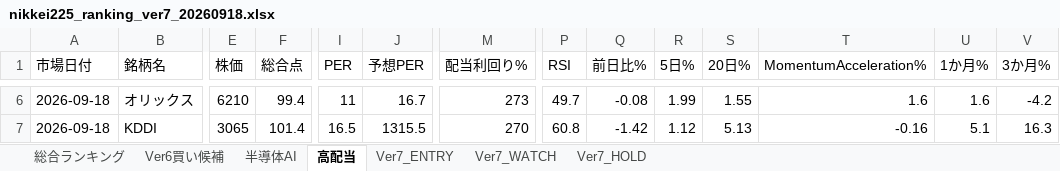
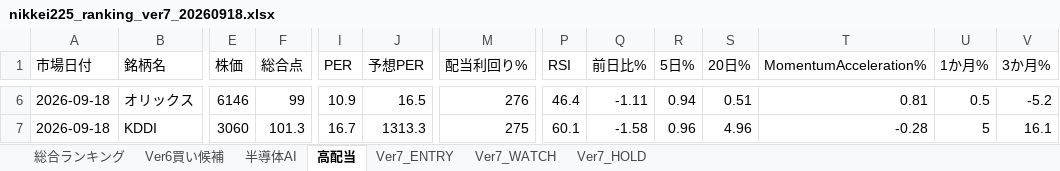
Before and after one commit to izumi7139-ai/nikkei225-line-bot, an Excel workbook: reports/daily/nikkei225_ranking_ver7_20260918.xlsx, sheet 高配当, drawn as a sheet; only a part is shown, gaps mark what is left out; values as stored, in another font and other column widths than the file's, no borders; the diff covers the shown part only; the diff names each change by its address in the sheet, - before the commit and + after, or states it on an @@ line.

```diff
--- a/reports/daily/nikkei225_ranking_ver7_20260918.xlsx (sheet 高配当)
+++ b/reports/daily/nikkei225_ranking_ver7_20260918.xlsx (sheet 高配当)
-E6 (株価): 6210
+E6 (株価): 6146
-F6 (総合点): 99.4
+F6 (総合点): 99
-I6 (PER): 11
+I6 (PER): 10.9
-J6 (予想PER): 16.7
+J6 (予想PER): 16.5
-M6 (配当利回り%): 273
+M6 (配当利回り%): 276
-P6 (RSI): 49.7
+P6 (RSI): 46.4
-Q6 (前日比%): -0.08
+Q6 (前日比%): -1.11
-R6 (5日%): 1.99
+R6 (5日%): 0.94
-S6 (20日%): 1.55
+S6 (20日%): 0.51
-T6 (MomentumAcceleration%): 1.6
+T6 (MomentumAcceleration%): 0.81
-U6 (1か月%): 1.6
+U6 (1か月%): 0.5
-V6 (3か月%): -4.2
+V6 (3か月%): -5.2
-E7 (株価): 3065
+E7 (株価): 3060
-F7 (総合点): 101.4
+F7 (総合点): 101.3
-I7 (PER): 16.5
+I7 (PER): 16.7
-J7 (予想PER): 1315.5
+J7 (予想PER): 1313.3
-M7 (配当利回り%): 270
+M7 (配当利回り%): 275
-P7 (RSI): 60.8
+P7 (RSI): 60.1
-Q7 (前日比%): -1.42
+Q7 (前日比%): -1.58
-R7 (5日%): 1.12
+R7 (5日%): 0.96
-S7 (20日%): 5.13
+S7 (20日%): 4.96
-T7 (MomentumAcceleration%): -0.16
+T7 (MomentumAcceleration%): -0.28
-U7 (1か月%): 5.1
+U7 (1か月%): 5
-V7 (3か月%): 16.3
+V7 (3か月%): 16.1
```
Also changed, not shown: 442 edited cells elsewhere in this sheet, sheet 総合ランキング, sheet Ver6買い候補, sheet 半導体AI, sheet Ver7_HOLD, sheet Ver7_WATCH, sheet Ver7_ENTRY, 6 other files.
